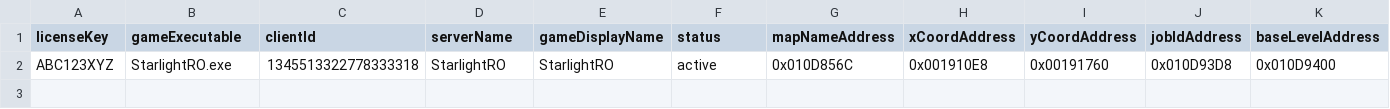
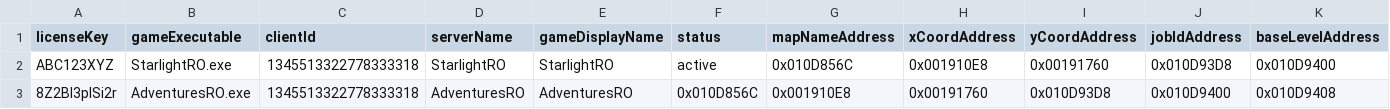
Before and after one commit to Cukinaru/rorpc, a CSV file: licenses.csv, drawn as a sheet; only a part is shown; rows hold the shown columns only; the diff names each change by its address in the sheet, - before the commit and + after, or states it on an @@ line.

Commit message:
Update licenses.csv

```diff
--- a/licenses.csv
+++ b/licenses.csv
+row 3: 8Z2Bl3pISi2r | AdventuresRO.exe | 1345513322778333318 | AdventuresRO | AdventuresRO | 0x010D856C | 0x001910E8 | 0x00191760 | 0x010D93D8 | 0x010D9400 | 0x010D9408
```
